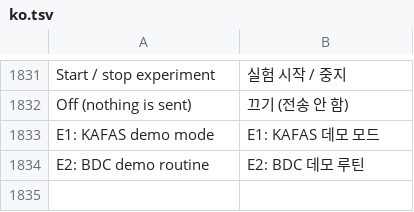
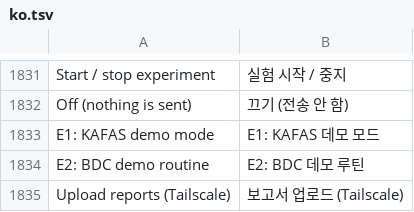
Before and after one commit to HodgCodg/idrive7-apps, a TSV file: kit/runtime/locales/ko.tsv, drawn as a sheet; only a part is shown, gaps mark what is left out.

```diff
--- a/kit/runtime/locales/ko.tsv
+++ b/kit/runtime/locales/ko.tsv
@@ -1834 +1834,2 @@ E1: KAFAS demo mode	E1: KAFAS 데모 모드
 E2: BDC demo routine	E2: BDC 데모 루틴
+Upload reports (Tailscale)	보고서 업로드 (Tailscale)
```
Also changed, not shown: kit/runtime/locales/ru.tsv, kit/runtime/locales/zh-CN.tsv, 3 other files.
